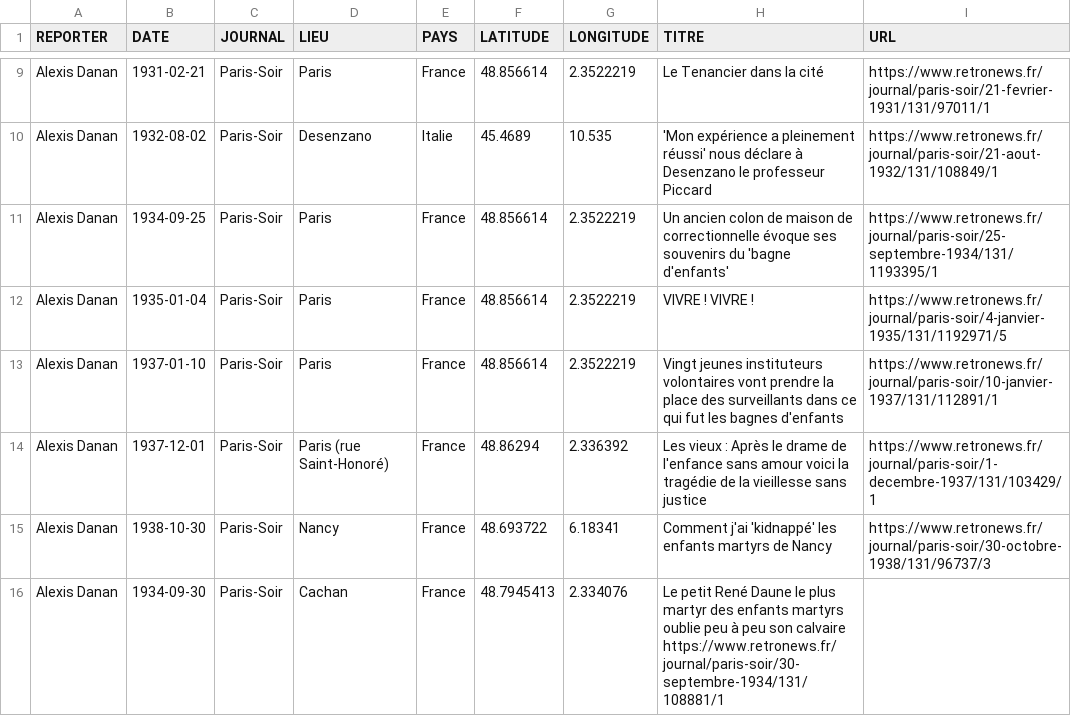
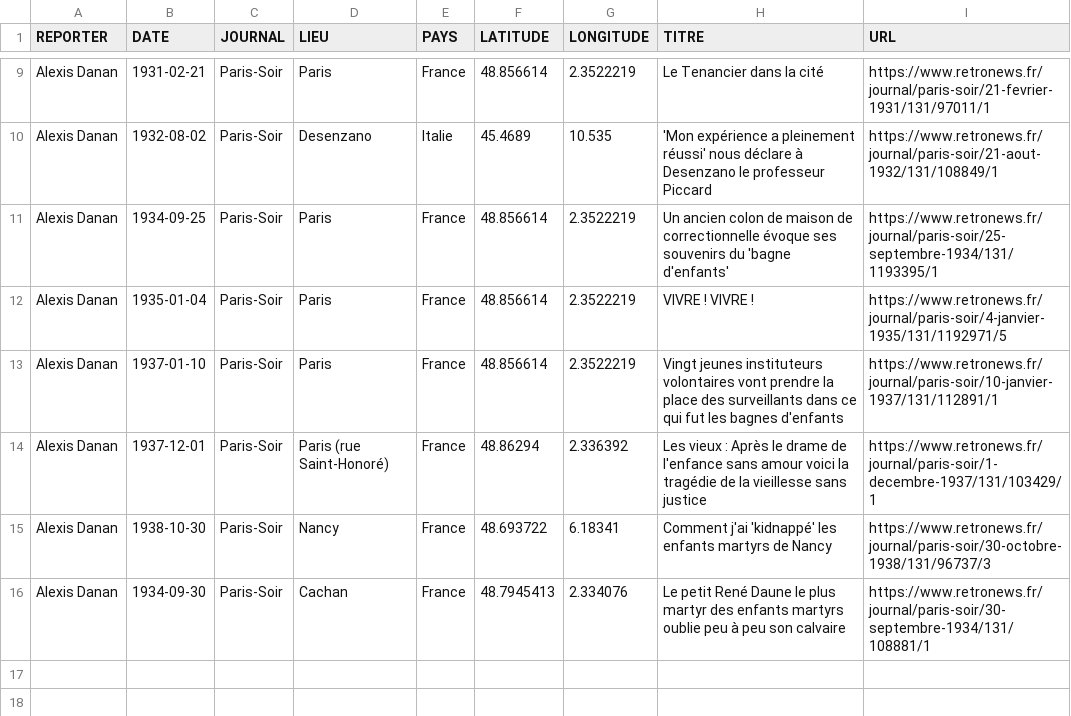
Before and after one commit to gillesbastin/les-arpenteurs, a TSV file: data/reportages/danan.tsv, drawn as a sheet; only a part is shown, gaps mark what is left out.

Commit message:
Update danan.tsv

```diff
--- a/data/reportages/danan.tsv
+++ b/data/reportages/danan.tsv
@@ -15,2 +15,2 @@ Alexis Danan	1937-12-01	Paris-Soir	Paris (rue Saint-Honoré)	France	48.86294	2.3
 Alexis Danan	1938-10-30	Paris-Soir	Nancy	France	48.693722	6.18341	Comment j'ai 'kidnappé' les enfants martyrs de Nancy	https://www.retronews.fr/journal/paris-soir/30-octobre-1938/131/96737/3
-Alexis Danan	1934-09-30	Paris-Soir	Cachan	France	48.7945413	2.334076	Le petit René Daune le plus martyr des enfants martyrs oublie peu à peu son calvaire https://www.retronews.fr/journal/paris-soir/30-septembre-1934/131/108881/1
+Alexis Danan	1934-09-30	Paris-Soir	Cachan	France	48.7945413	2.334076	Le petit René Daune le plus martyr des enfants martyrs oublie peu à peu son calvaire	https://www.retronews.fr/journal/paris-soir/30-septembre-1934/131/108881/1
```
